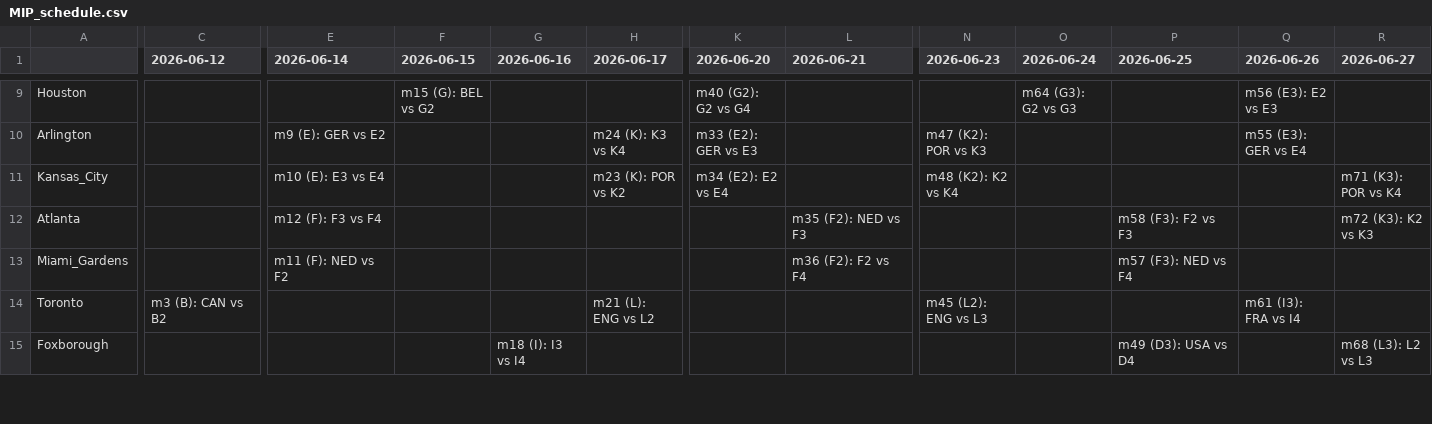
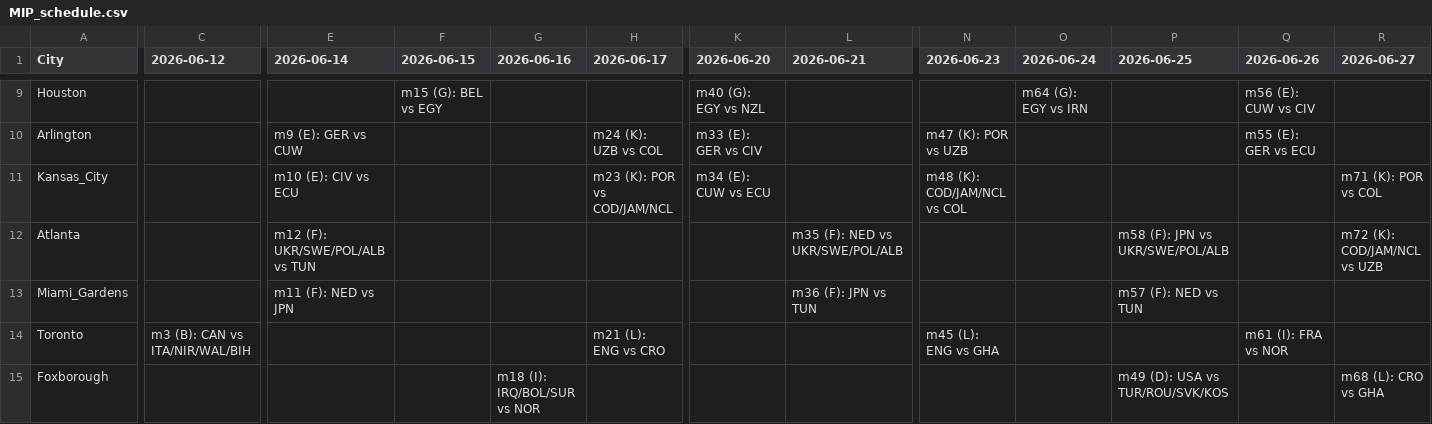
Before and after one commit to IgorLucindo/fifa-world-cup-2026-scheduler-APP, a CSV file: dataset/MIP_schedule.csv, drawn as a sheet; only a part is shown, gaps mark what is left out; the diff covers the shown part only; the diff names each change by its address in the sheet, - before the commit and + after, or states it on an @@ line.

```diff
--- a/dataset/MIP_schedule.csv
+++ b/dataset/MIP_schedule.csv
-A1: (empty)
+A1: City
-F9 (2026-06-15): m15 (G): BEL vs G2
+F9 (2026-06-15): m15 (G): BEL vs EGY
-K9 (2026-06-20): m40 (G2): G2 vs G4
+K9 (2026-06-20): m40 (G): EGY vs NZL
-O9 (2026-06-24): m64 (G3): G2 vs G3
+O9 (2026-06-24): m64 (G): EGY vs IRN
-Q9 (2026-06-26): m56 (E3): E2 vs E3
+Q9 (2026-06-26): m56 (E): CUW vs CIV
-E10 (2026-06-14): m9 (E): GER vs E2
+E10 (2026-06-14): m9 (E): GER vs CUW
-H10 (2026-06-17): m24 (K): K3 vs K4
+H10 (2026-06-17): m24 (K): UZB vs COL
-K10 (2026-06-20): m33 (E2): GER vs E3
+K10 (2026-06-20): m33 (E): GER vs CIV
-N10 (2026-06-23): m47 (K2): POR vs K3
+N10 (2026-06-23): m47 (K): POR vs UZB
-Q10 (2026-06-26): m55 (E3): GER vs E4
+Q10 (2026-06-26): m55 (E): GER vs ECU
-E11 (2026-06-14): m10 (E): E3 vs E4
+E11 (2026-06-14): m10 (E): CIV vs ECU
-H11 (2026-06-17): m23 (K): POR vs K2
+H11 (2026-06-17): m23 (K): POR vs COD/JAM/NCL
-K11 (2026-06-20): m34 (E2): E2 vs E4
+K11 (2026-06-20): m34 (E): CUW vs ECU
-N11 (2026-06-23): m48 (K2): K2 vs K4
+N11 (2026-06-23): m48 (K): COD/JAM/NCL vs COL
-R11 (2026-06-27): m71 (K3): POR vs K4
+R11 (2026-06-27): m71 (K): POR vs COL
-E12 (2026-06-14): m12 (F): F3 vs F4
+E12 (2026-06-14): m12 (F): UKR/SWE/POL/ALB vs TUN
-L12 (2026-06-21): m35 (F2): NED vs F3
+L12 (2026-06-21): m35 (F): NED vs UKR/SWE/POL/ALB
-P12 (2026-06-25): m58 (F3): F2 vs F3
+P12 (2026-06-25): m58 (F): JPN vs UKR/SWE/POL/ALB
-R12 (2026-06-27): m72 (K3): K2 vs K3
+R12 (2026-06-27): m72 (K): COD/JAM/NCL vs UZB
-E13 (2026-06-14): m11 (F): NED vs F2
+E13 (2026-06-14): m11 (F): NED vs JPN
-L13 (2026-06-21): m36 (F2): F2 vs F4
+L13 (2026-06-21): m36 (F): JPN vs TUN
-P13 (2026-06-25): m57 (F3): NED vs F4
+P13 (2026-06-25): m57 (F): NED vs TUN
-C14 (2026-06-12): m3 (B): CAN vs B2
+C14 (2026-06-12): m3 (B): CAN vs ITA/NIR/WAL/BIH
-H14 (2026-06-17): m21 (L): ENG vs L2
+H14 (2026-06-17): m21 (L): ENG vs CRO
-N14 (2026-06-23): m45 (L2): ENG vs L3
+N14 (2026-06-23): m45 (L): ENG vs GHA
-Q14 (2026-06-26): m61 (I3): FRA vs I4
+Q14 (2026-06-26): m61 (I): FRA vs NOR
-G15 (2026-06-16): m18 (I): I3 vs I4
+G15 (2026-06-16): m18 (I): IRQ/BOL/SUR vs NOR
-P15 (2026-06-25): m49 (D3): USA vs D4
+P15 (2026-06-25): m49 (D): USA vs TUR/ROU/SVK/KOS
-R15 (2026-06-27): m68 (L3): L2 vs L3
+R15 (2026-06-27): m68 (L): CRO vs GHA
```
Also changed, not shown: 44 edited cells elsewhere in this file, dataset/official_schedule.csv.
